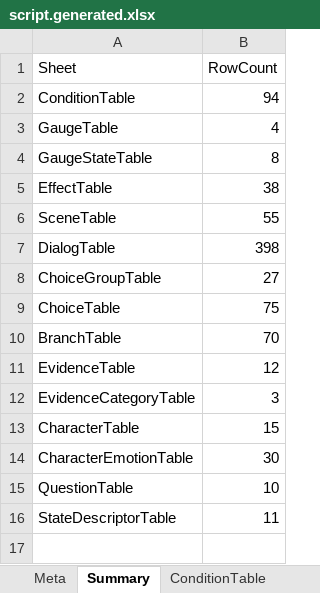
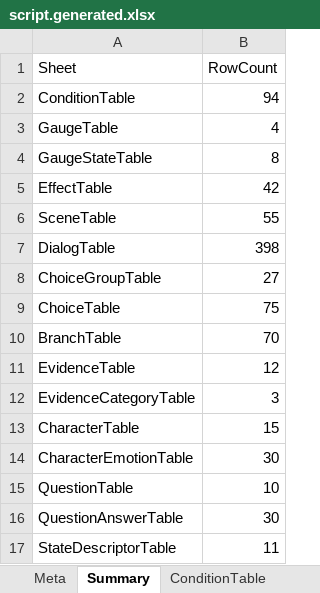
Before and after one commit to yong124/GSD, an Excel workbook: content/generated/script.generated.xlsx, sheet Summary, drawn as a sheet; values as stored, in another font and other column widths than the file's, no borders; the diff names each change by its address in the sheet, - before the commit and + after, or states it on an @@ line.

Commit message:
test: verify forced question progression

```diff
--- a/content/generated/script.generated.xlsx (sheet Summary)
+++ b/content/generated/script.generated.xlsx (sheet Summary)
-B5 (RowCount): 38
+B5 (RowCount): 42
+row 16: QuestionAnswerTable | 30
```
Also changed, not shown: sheet EffectTable, sheet SceneTable, sheet Meta, sheet ChoiceTable, sheet GaugeStateTable, other sheet tabs, 36 other files.
